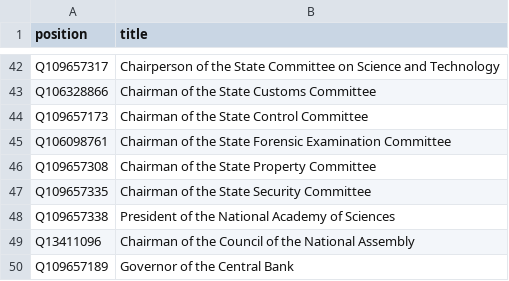
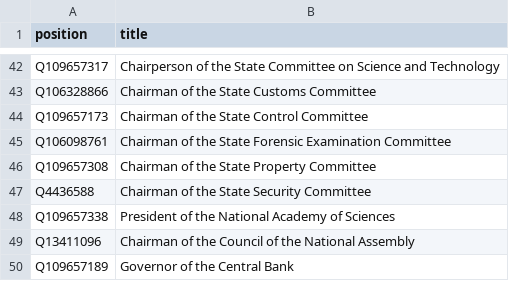
Before and after one commit to every-politician-scrapers/belarus-ministers, a CSV file: wikidata/wanted-positions.csv, drawn as a sheet; only a part is shown, gaps mark what is left out.

Commit message:
update Wikidata ID for the Chairman of the State Security Committee

```diff
--- a/wikidata/wanted-positions.csv
+++ b/wikidata/wanted-positions.csv
@@ -46,3 +46,3 @@ Q106098761,Chairman of the State Forensic Examination Committee
 Q109657308,Chairman of the State Property Committee
-Q109657335,Chairman of the State Security Committee
+Q4436588,Chairman of the State Security Committee
 Q109657338,President of the National Academy of Sciences
```
